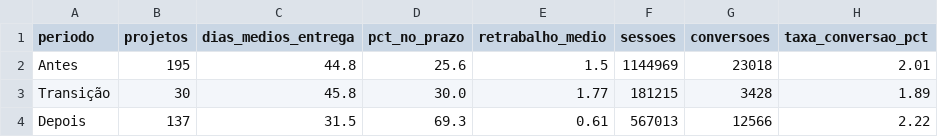
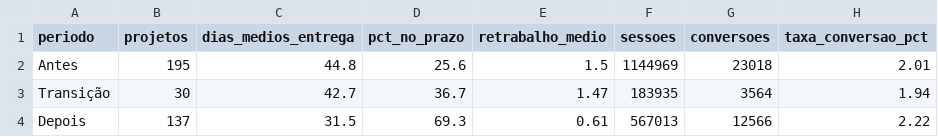
Before and after one commit to Proclise/selecao-templates-wordpress, a CSV file: reports/sql/q1.csv, drawn as a sheet.

```diff
--- a/reports/sql/q1.csv
+++ b/reports/sql/q1.csv
@@ -2,3 +2,3 @@ periodo,projetos,dias_medios_entrega,pct_no_prazo,retrabalho_medio,sessoes,conve
 Antes,195,44.8,25.6,1.5,1144969,23018,2.01
-Transição,30,45.8,30.0,1.77,181215,3428,1.89
+Transição,30,42.7,36.7,1.47,183935,3564,1.94
 Depois,137,31.5,69.3,0.61,567013,12566,2.22
```
Also changed, not shown: data/raw/fato_etapas.csv, data/raw/fato_ga4_paginas.csv, 32 other files.
